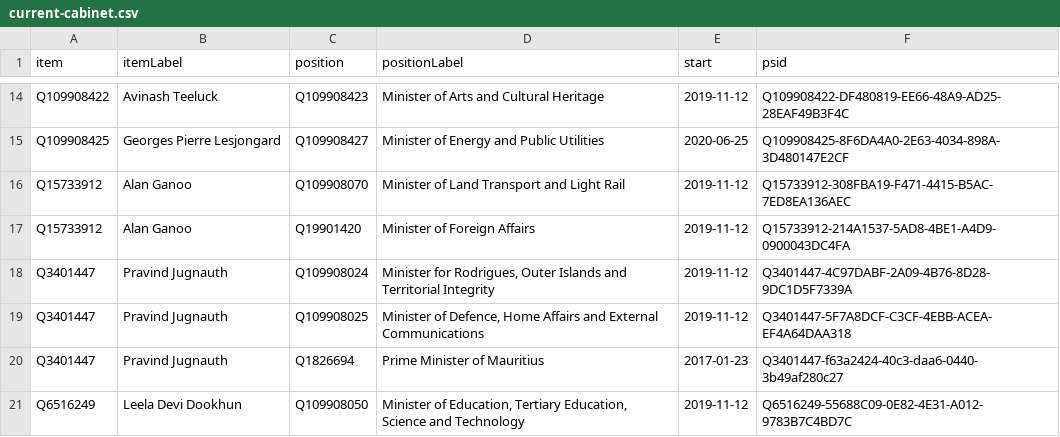
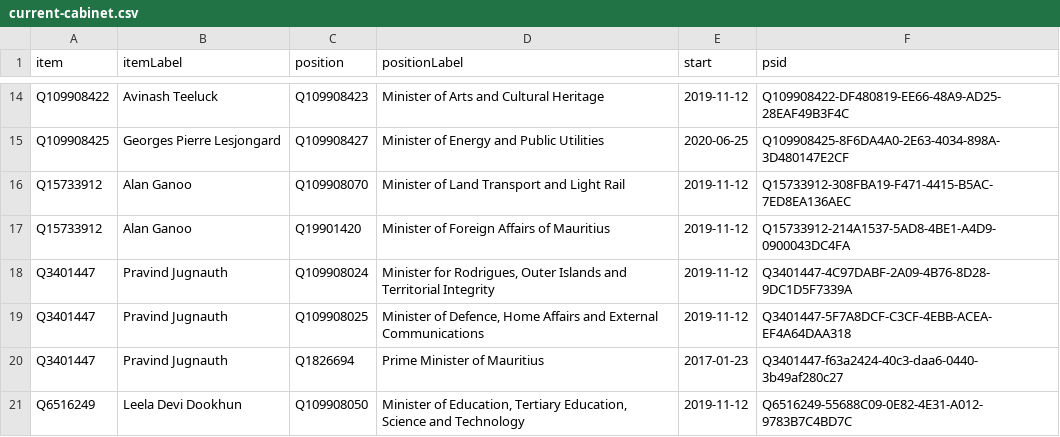
Before and after one commit to every-politician-scrapers/mauritius-ministers, a CSV file: wikidata/results/current-cabinet.csv, drawn as a sheet; only a part is shown, gaps mark what is left out.

Commit message:
Run SPARQL queries

```diff
--- a/wikidata/results/current-cabinet.csv
+++ b/wikidata/results/current-cabinet.csv
@@ -16,3 +16,3 @@ Q109908425,Georges Pierre Lesjongard,Q109908427,Minister of Energy and Public Ut
 Q15733912,Alan Ganoo,Q109908070,Minister of Land Transport and Light Rail,2019-11-12,Q15733912-308FBA19-F471-4415-B5AC-7ED8EA136AEC
-Q15733912,Alan Ganoo,Q19901420,Minister of Foreign Affairs,2019-11-12,Q15733912-214A1537-5AD8-4BE1-A4D9-0900043DC4FA
+Q15733912,Alan Ganoo,Q19901420,Minister of Foreign Affairs of Mauritius,2019-11-12,Q15733912-214A1537-5AD8-4BE1-A4D9-0900043DC4FA
 Q3401447,Pravind Jugnauth,Q109908024,"Minister for Rodrigues, Outer Islands and Territorial Integrity",2019-11-12,Q3401447-4C97DABF-2A09-4B76-8D28-9DC1D5F7339A
```
